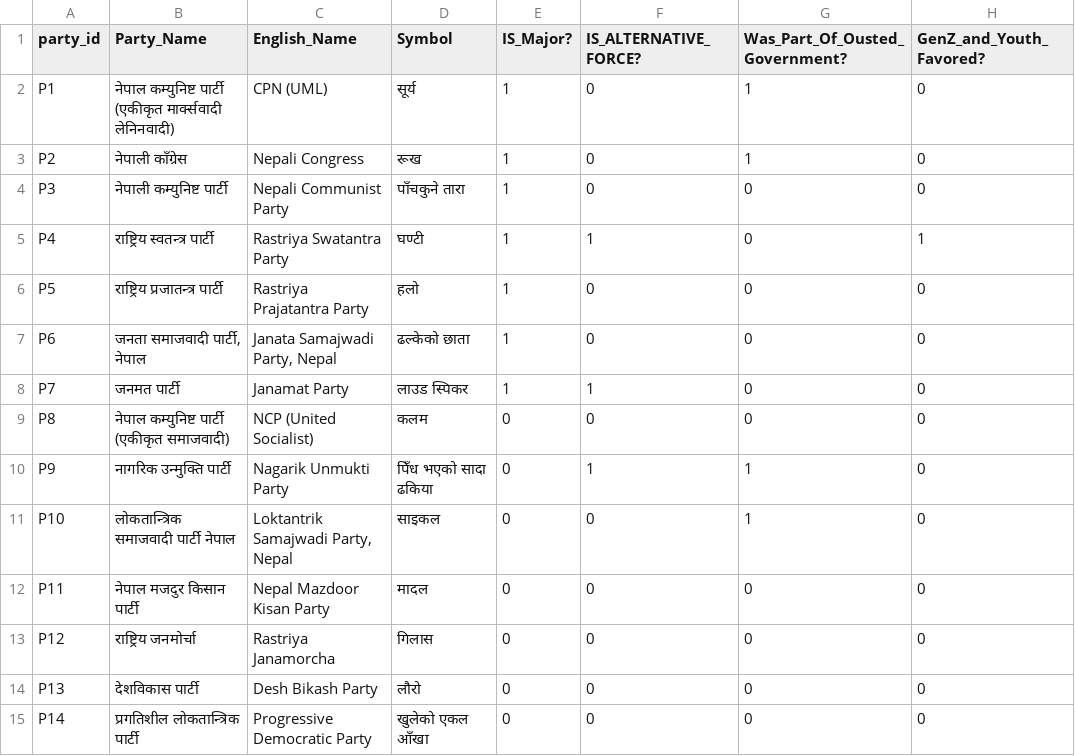
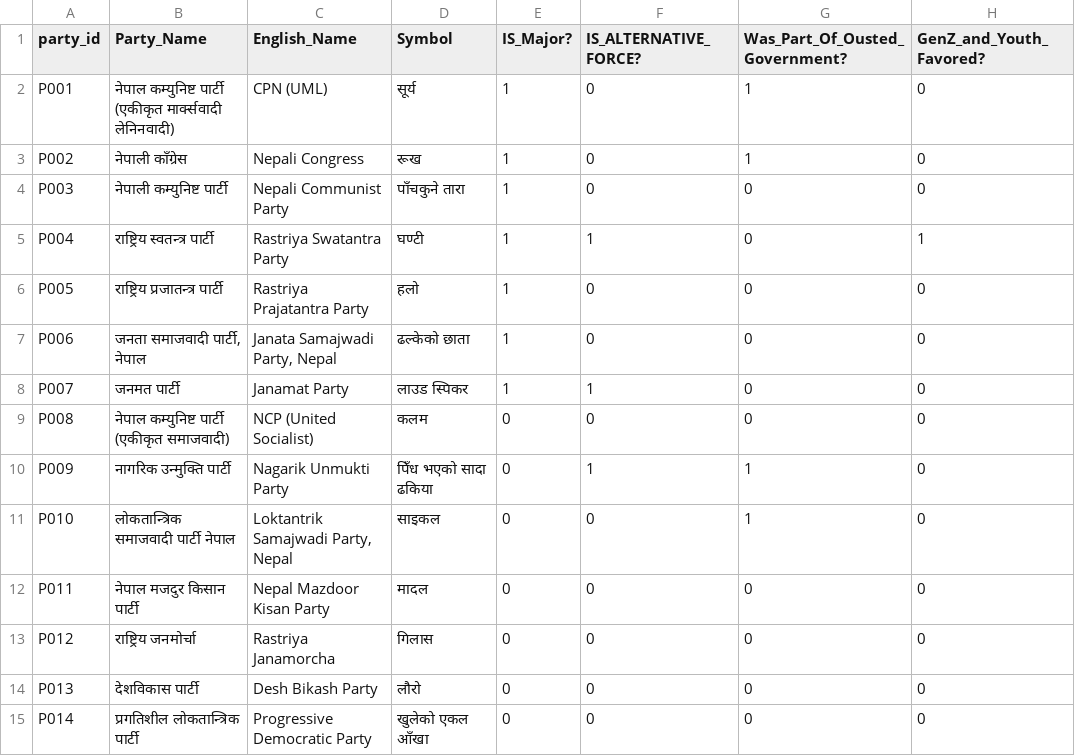
Before and after one commit to Dipesh-Lc/election-analytics-nepal-2082, a CSV file: data/reference/party_lineage.csv, drawn as a sheet; only a part is shown; the diff covers the shown part only; the diff names each change by its address in the sheet, - before the commit and + after, or states it on an @@ line.

Commit message:
Updated party_id to make it uniform (3 digit)

```diff
--- a/data/reference/party_lineage.csv
+++ b/data/reference/party_lineage.csv
-A2 (party_id): P1
+A2 (party_id): P001
-A3 (party_id): P2
+A3 (party_id): P002
-A4 (party_id): P3
+A4 (party_id): P003
-A5 (party_id): P4
+A5 (party_id): P004
-A6 (party_id): P5
+A6 (party_id): P005
-A7 (party_id): P6
+A7 (party_id): P006
-A8 (party_id): P7
+A8 (party_id): P007
-A9 (party_id): P8
+A9 (party_id): P008
-A10 (party_id): P9
+A10 (party_id): P009
-A11 (party_id): P10
+A11 (party_id): P010
-A12 (party_id): P11
+A12 (party_id): P011
-A13 (party_id): P12
+A13 (party_id): P012
-A14 (party_id): P13
+A14 (party_id): P013
-A15 (party_id): P14
+A15 (party_id): P014
```
Also changed, not shown: 85 edited cells elsewhere in this file.
